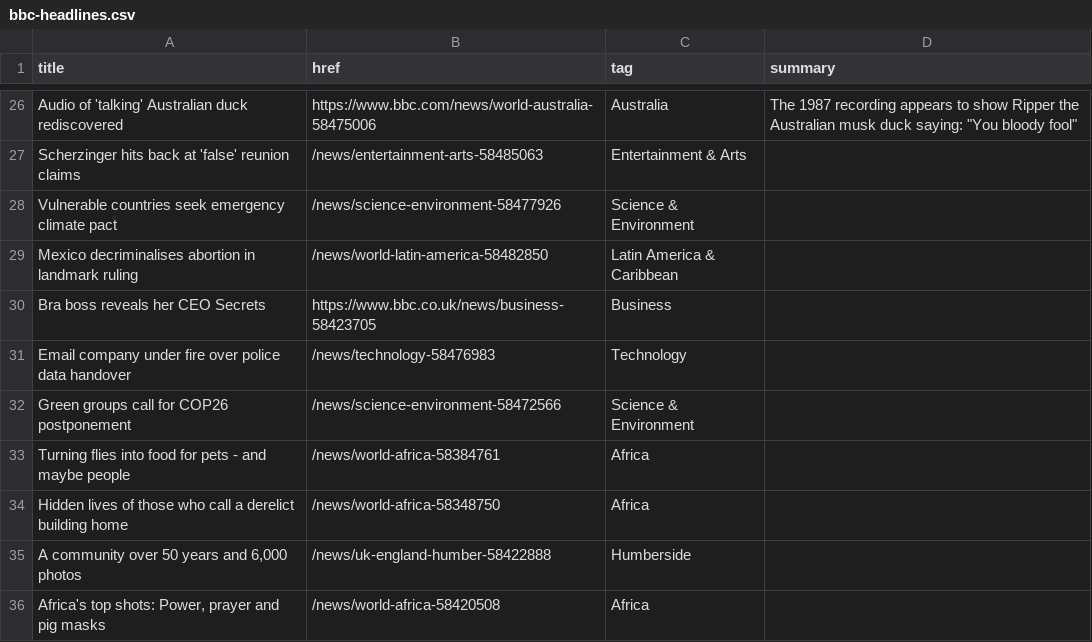
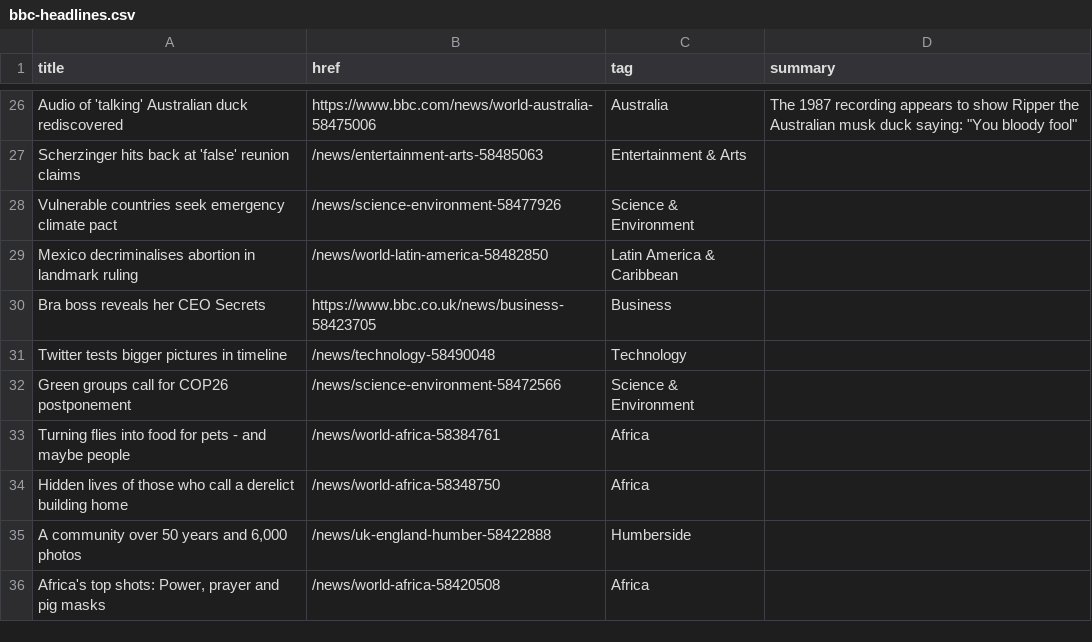
Before and after one commit to jsoma/autoscraper-history, a CSV file: bbc-headlines.csv, drawn as a sheet; only a part is shown, gaps mark what is left out.

```diff
--- a/bbc-headlines.csv
+++ b/bbc-headlines.csv
@@ -30,3 +30,3 @@ Mexico decriminalises abortion in landmark ruling,/news/world-latin-america-5848
 Bra boss reveals her CEO Secrets,https://www.bbc.co.uk/news/business-58423705,Business,
-Email company under fire over police data handover,/news/technology-58476983,Technology,
+Twitter tests bigger pictures in timeline,/news/technology-58490048,Technology,
 Green groups call for COP26 postponement,/news/science-environment-58472566,Science & Environment,
```
